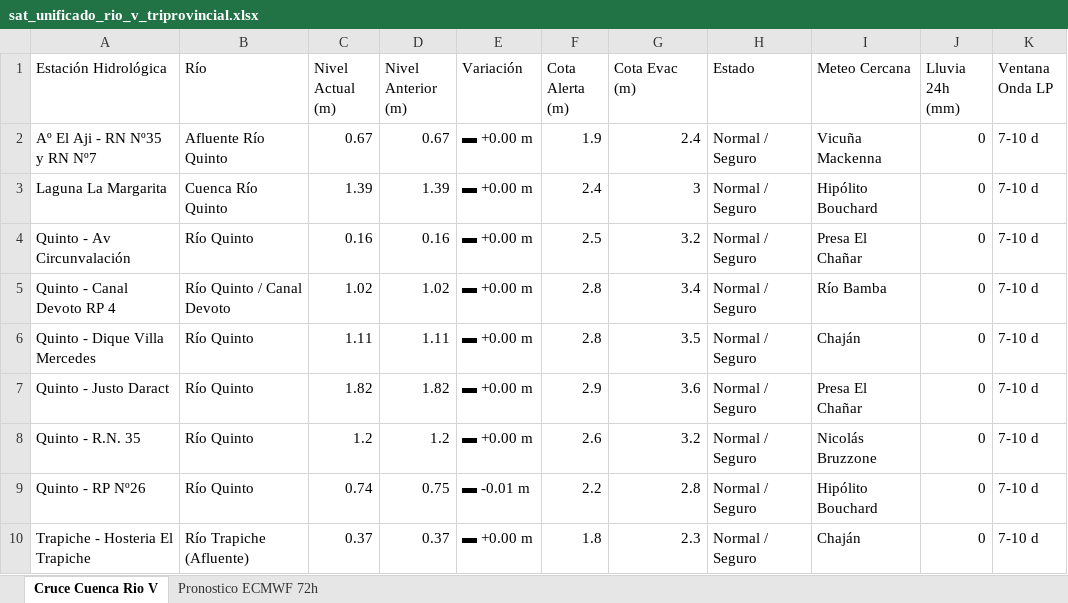
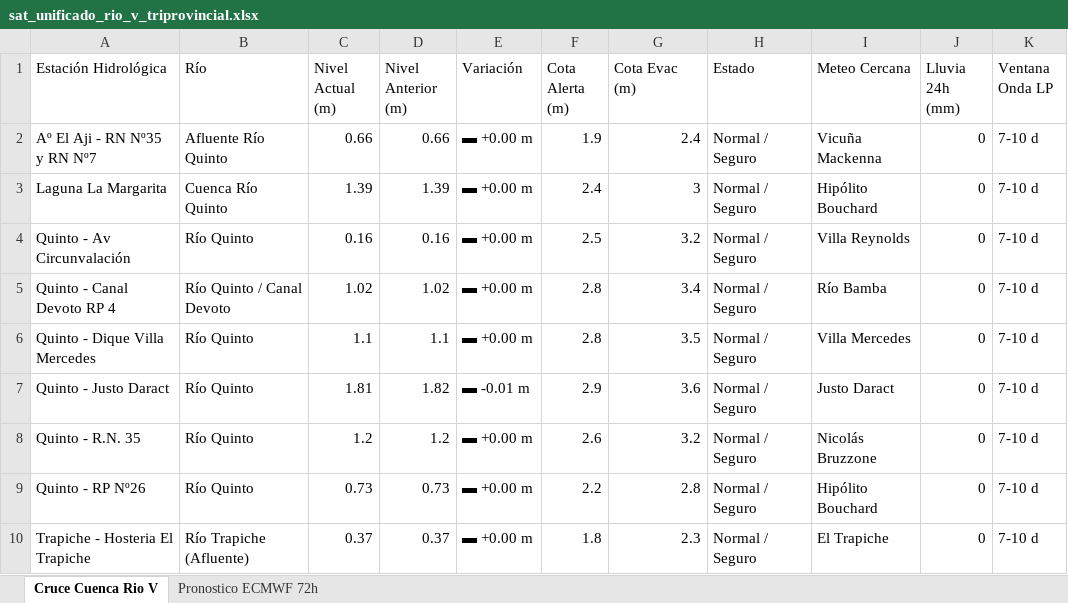
Before and after one commit to contactoiarrd-crypto/sat-cuenca-rio-v, an Excel workbook: sat_unificado_rio_v_triprovincial.xlsx, sheet Cruce Cuenca Rio V, drawn as a sheet; values as stored, in another font and other column widths than the file's, no borders; the diff names each change by its address in the sheet, - before the commit and + after, or states it on an @@ line.

```diff
--- a/sat_unificado_rio_v_triprovincial.xlsx (sheet Cruce Cuenca Rio V)
+++ b/sat_unificado_rio_v_triprovincial.xlsx (sheet Cruce Cuenca Rio V)
-C2 (Nivel Actual (m)): 0.67
+C2 (Nivel Actual (m)): 0.66
-D2 (Nivel Anterior (m)): 0.67
+D2 (Nivel Anterior (m)): 0.66
-I4 (Meteo Cercana): Presa El Chañar
+I4 (Meteo Cercana): Villa Reynolds
-C6 (Nivel Actual (m)): 1.11
+C6 (Nivel Actual (m)): 1.1
-D6 (Nivel Anterior (m)): 1.11
+D6 (Nivel Anterior (m)): 1.1
-I6 (Meteo Cercana): Chaján
+I6 (Meteo Cercana): Villa Mercedes
-C7 (Nivel Actual (m)): 1.82
+C7 (Nivel Actual (m)): 1.81
-E7 (Variación): ▬ +0.00 m
+E7 (Variación): ▬ -0.01 m
-I7 (Meteo Cercana): Presa El Chañar
+I7 (Meteo Cercana): Justo Daract
-C9 (Nivel Actual (m)): 0.74
+C9 (Nivel Actual (m)): 0.73
-D9 (Nivel Anterior (m)): 0.75
+D9 (Nivel Anterior (m)): 0.73
-E9 (Variación): ▬ -0.01 m
+E9 (Variación): ▬ +0.00 m
-I10 (Meteo Cercana): Chaján
+I10 (Meteo Cercana): El Trapiche
```
Also changed, not shown: sheet Pronostico ECMWF 72h, 2 other files.
